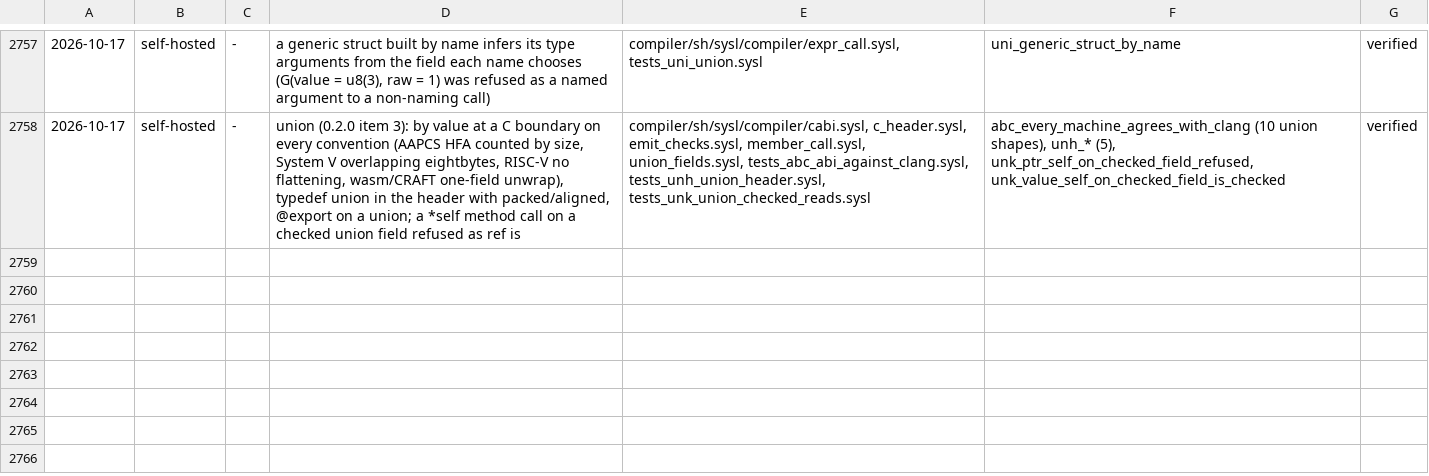
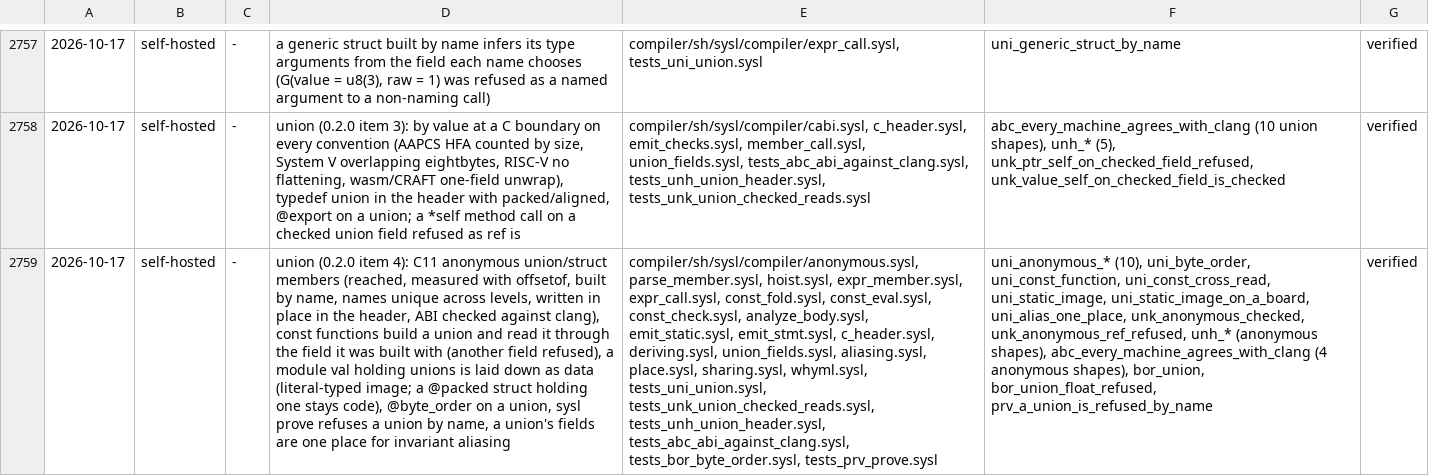
Before and after one commit to sysl-lang/sysl, a TSV file: scripts/fix_tests.tsv, drawn as a sheet; only a part is shown, gaps mark what is left out; the diff names each change by its address in the sheet, - before the commit and + after, or states it on an @@ line.

Commit message:
union: fix_tests row, the byte_order anchor on types.md

```diff
--- a/scripts/fix_tests.tsv
+++ b/scripts/fix_tests.tsv
+row 2759: 2026-10-17 | self-hosted | - | union (0.2.0 item 4): C11 anonymous union/struct members (reached, measured with offsetof, built by name, names unique across levels, written in place in the header, ABI checked against clang), const functions build a union and read it through the field it was built with (another field refused), a module val holding unions is laid down as data (literal-typed image; a @packed struct holding one stays code), @byte_order on a union, sysl prove refuses a union by name, a union's fields are one place for invariant aliasing | compiler/sh/sysl/compiler/anonymous.sysl, parse_member.sysl, hoist.sysl, expr_member.sysl, expr_call.sysl, const_fold.sysl, const_eval.sysl, const_check.sysl, analyze_body.sysl, emit_static.sysl, emit_stmt.sysl, c_header.sysl, deriving.sysl, union_fields.sysl, aliasing.sysl, place.sysl, sharing.sysl, whyml.sysl, tests_uni_union.sysl, tests_unk_union_checked_reads.sysl, tests_unh_union_header.sysl, tests_abc_abi_against_clang.sysl, tests_bor_byte_order.sysl, tests_prv_prove.sysl | uni_anonymous_* (10), uni_byte_order, uni_const_function, uni_const_cross_read, uni_static_image, uni_static_image_on_a_board, uni_alias_one_place, unk_anonymous_checked, unk_anonymous_ref_refused, unh_* (anonymous shapes), abc_every_machine_agrees_with_clang (4 anonymous shapes), bor_union, bor_union_float_refused, prv_a_union_is_refused_by_name | verified
```
Also changed, not shown: 1 other file.
